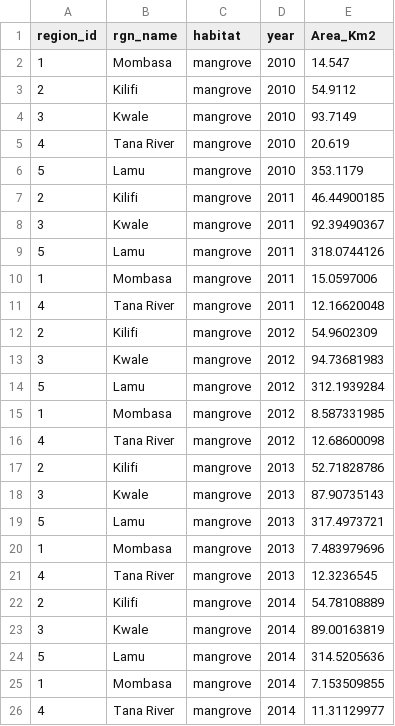
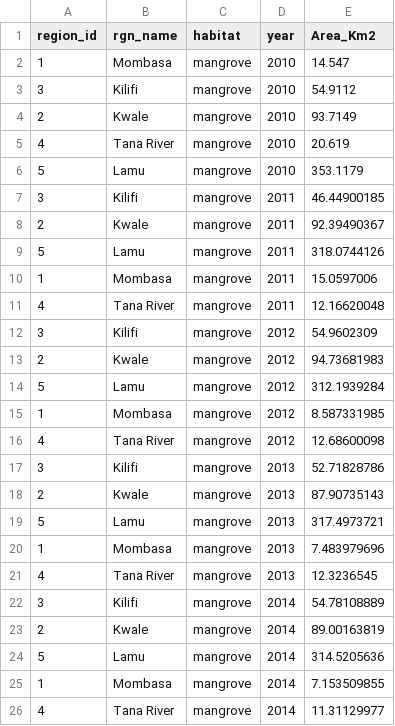
Before and after one commit to OHI-Science/ken, a CSV file: prep/CS_CP_HAB/Mangrove/Extracted_regional_value _csv/KEmangrove_2010-2014.csv, drawn as a sheet.

```diff
--- a/prep/CS_CP_HAB/Mangrove/Extracted_regional_value _csv/KEmangrove_2010-2014.csv
+++ b/prep/CS_CP_HAB/Mangrove/Extracted_regional_value _csv/KEmangrove_2010-2014.csv
@@ -2,8 +2,8 @@ region_id,rgn_name,habitat,year,Area_Km2
 1,Mombasa,mangrove,2010,14.547
-2,Kilifi,mangrove,2010,54.9112
-3,Kwale,mangrove,2010,93.7149
+3,Kilifi,mangrove,2010,54.9112
+2,Kwale,mangrove,2010,93.7149
 4,Tana River,mangrove,2010,20.619
 5,Lamu,mangrove,2010,353.1179
-2,Kilifi,mangrove,2011,46.44900185
-3,Kwale,mangrove,2011,92.39490367
+3,Kilifi,mangrove,2011,46.44900185
+2,Kwale,mangrove,2011,92.39490367
 5,Lamu,mangrove,2011,318.0744126
@@ -11,4 +11,4 @@ region_id,rgn_name,habitat,year,Area_Km2
 4,Tana River,mangrove,2011,12.16620048
-2,Kilifi,mangrove,2012,54.9602309
-3,Kwale,mangrove,2012,94.73681983
+3,Kilifi,mangrove,2012,54.9602309
+2,Kwale,mangrove,2012,94.73681983
 5,Lamu,mangrove,2012,312.1939284
@@ -16,4 +16,4 @@ region_id,rgn_name,habitat,year,Area_Km2
 4,Tana River,mangrove,2012,12.68600098
-2,Kilifi,mangrove,2013,52.71828786
-3,Kwale,mangrove,2013,87.90735143
+3,Kilifi,mangrove,2013,52.71828786
+2,Kwale,mangrove,2013,87.90735143
 5,Lamu,mangrove,2013,317.4973721
@@ -21,4 +21,4 @@ region_id,rgn_name,habitat,year,Area_Km2
 4,Tana River,mangrove,2013,12.3236545
-2,Kilifi,mangrove,2014,54.78108889
-3,Kwale,mangrove,2014,89.00163819
+3,Kilifi,mangrove,2014,54.78108889
+2,Kwale,mangrove,2014,89.00163819
 5,Lamu,mangrove,2014,314.5205636
```
Also changed, not shown: prep/resilience/No take areas/Kenya_No take area.csv, 8 other files.
